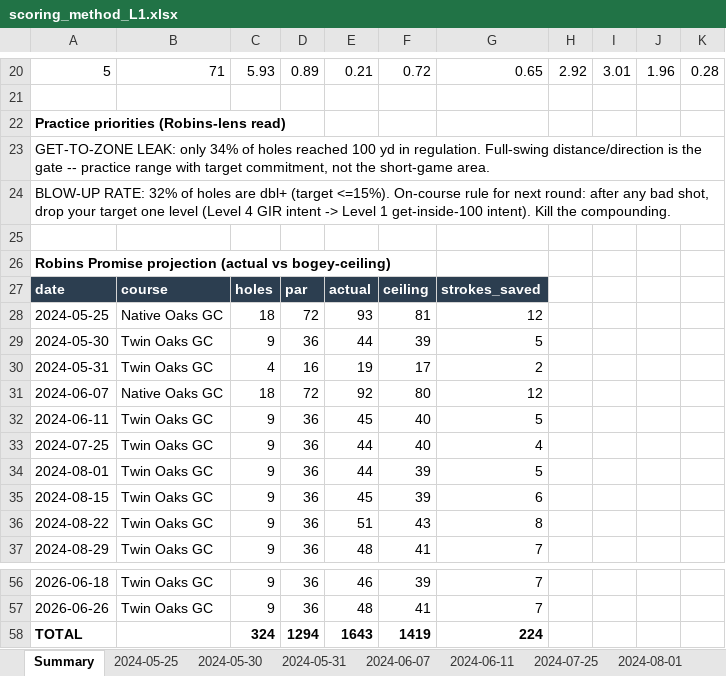
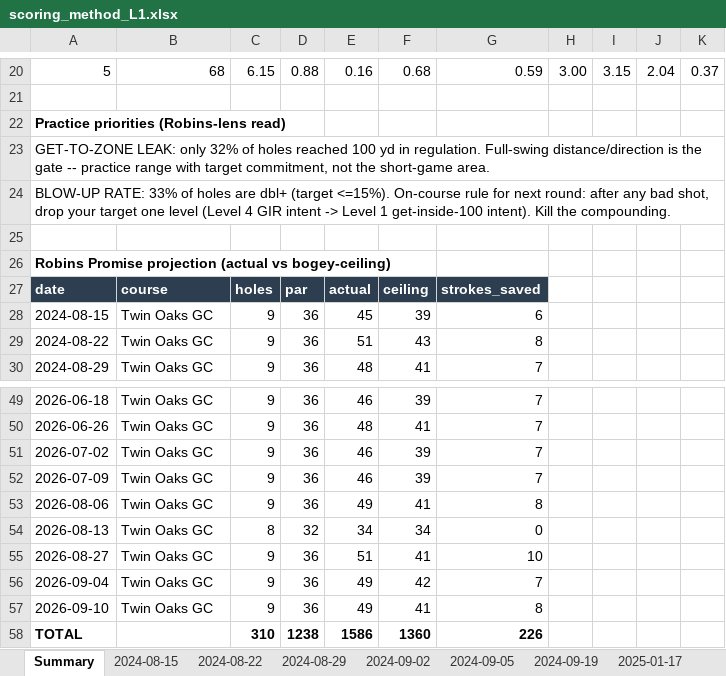
Before and after one commit to zachfreitas/golf, an Excel workbook: outputs/scoring_method_L1.xlsx, sheet Summary, drawn as a sheet; only a part is shown, gaps mark what is left out; values as stored, in another font and other column widths than the file's, no borders; removed rows and columns are numbered as before the commit, all else as after; the diff covers the shown part only; the diff names each change by its address in the sheet, - before the commit and + after, or states it on an @@ line.

```diff
--- a/outputs/scoring_method_L1.xlsx (sheet Summary)
+++ b/outputs/scoring_method_L1.xlsx (sheet Summary)
-sheet tab: 2024-05-25
-sheet tab: 2024-05-30
-sheet tab: 2024-05-31
-sheet tab: 2024-06-07
-sheet tab: 2024-06-11
-sheet tab: 2024-07-25
-sheet tab: 2024-08-01
-B20: 71
+B20: 68
-C20: 5.93
+C20: 6.15
-D20: 0.89
+D20: 0.88
-E20: 0.21
+E20: 0.16
-F20: 0.72
+F20: 0.68
-G20: 0.65
+G20: 0.59
-H20: 2.92
+H20: 3.00
-I20: 3.01
+I20: 3.15
-J20: 1.96
+J20: 2.04
-K20: 0.28
+K20: 0.37
-A23: …LEAK: only 34% of holes…
+A23: …LEAK: only 32% of holes…
-A24: BLOW-UP RATE: 32% of holes…
+A24: BLOW-UP RATE: 33% of holes…
-row 28: 2024-05-25 | Native Oaks GC | 18 | 72 | 93 | 81 | 12
-row 29: 2024-05-30 | Twin Oaks GC | 9 | 36 | 44 | 39 | 5
-row 30: 2024-05-31 | Twin Oaks GC | 4 | 16 | 19 | 17 | 2
-row 31: 2024-06-07 | Native Oaks GC | 18 | 72 | 92 | 80 | 12
-row 32: 2024-06-11 | Twin Oaks GC | 9 | 36 | 45 | 40 | 5
-row 33: 2024-07-25 | Twin Oaks GC | 9 | 36 | 44 | 40 | 4
-row 34: 2024-08-01 | Twin Oaks GC | 9 | 36 | 44 | 39 | 5
+row 51: 2026-07-02 | Twin Oaks GC | 9 | 36 | 46 | 39 | 7
+row 52: 2026-07-09 | Twin Oaks GC | 9 | 36 | 46 | 39 | 7
+row 53: 2026-08-06 | Twin Oaks GC | 9 | 36 | 49 | 41 | 8
+row 54: 2026-08-13 | Twin Oaks GC | 8 | 32 | 34 | 34 | 0
+row 55: 2026-08-27 | Twin Oaks GC | 9 | 36 | 51 | 41 | 10
+row 56: 2026-09-04 | Twin Oaks GC | 9 | 36 | 49 | 42 | 7
+row 57: 2026-09-10 | Twin Oaks GC | 9 | 36 | 49 | 41 | 8
-C58: 324
+C58: 310
-D58: 1294
+D58: 1238
-E58: 1643
+E58: 1586
-F58: 1419
+F58: 1360
-G58: 224
+G58: 226
```
Also changed, not shown: 27 edited cells elsewhere in this sheet, sheet 2026-06-26, sheet 2024-09-05, other sheet tabs, outputs/GC3_Launch_Monitor_Cheat_Sheet.xlsx, 9 other files.
